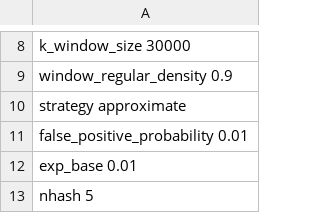
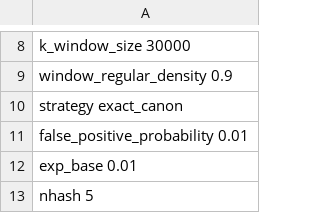
Before and after one commit to ablab/VerityMap, a TSV file: veritymap/config/config_tm2_hifi.tsv, drawn as a sheet; only a part is shown, gaps mark what is left out.

Commit message:
Test out exact_canon strategy at TC

```diff
--- a/veritymap/config/config_tm2_hifi.tsv
+++ b/veritymap/config/config_tm2_hifi.tsv
@@ -9,3 +9,3 @@ k_window_size   30000
 window_regular_density   0.9
-strategy    approximate
+strategy    exact_canon
 false_positive_probability  0.01
```
